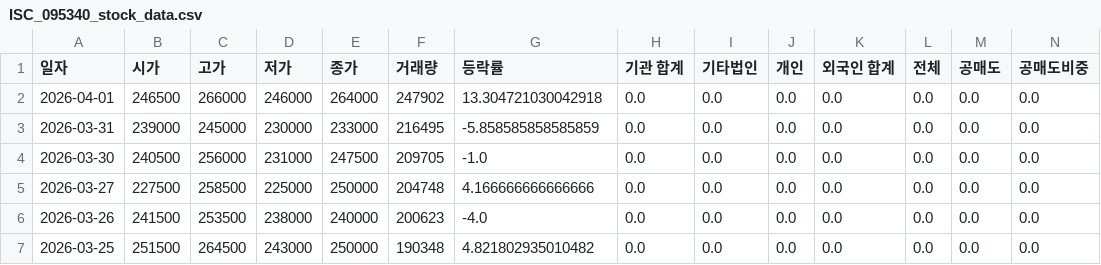
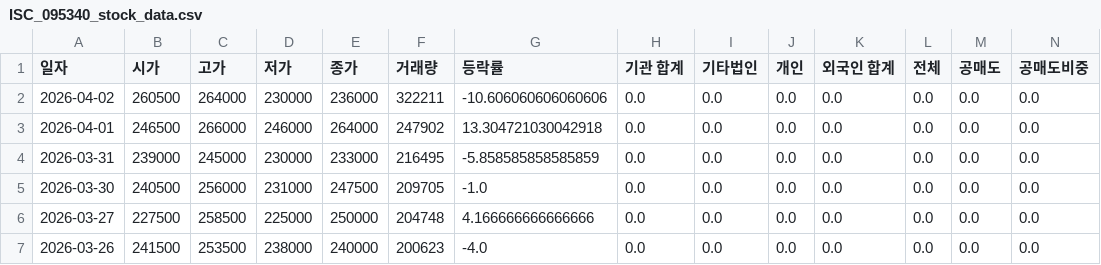
Before and after one commit to ccyun95/Semiconductor_electronic_work, a CSV file: data/ISC_095340_stock_data.csv, drawn as a sheet; only a part is shown; the shorter side is filled out with more unchanged rows; rows hold the shown columns only; the diff names each change by its address in the sheet, - before the commit and + after, or states it on an @@ line.

```diff
--- a/data/ISC_095340_stock_data.csv
+++ b/data/ISC_095340_stock_data.csv
+row 2: 2026-04-02 | 260500 | 264000 | 230000 | 236000 | 322211 | -10.606060606060606 | 0.0 | 0.0 | 0.0 | 0.0 | 0.0 | 0.0 | 0.0
```
Also changed, not shown: data/Isu_Petasys_007660_stock_data.csv, data/SK_hynix_000660_stock_data.csv, 18 other files.
